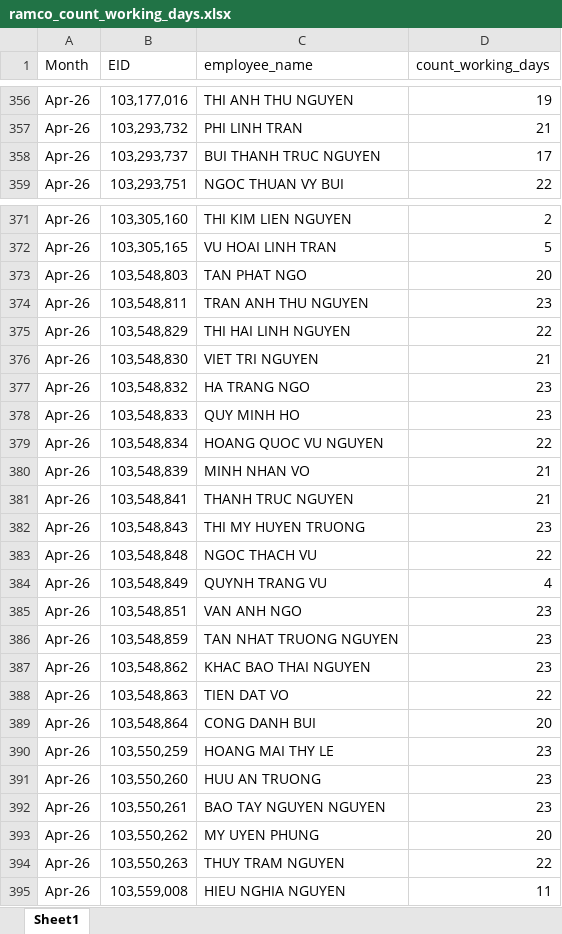
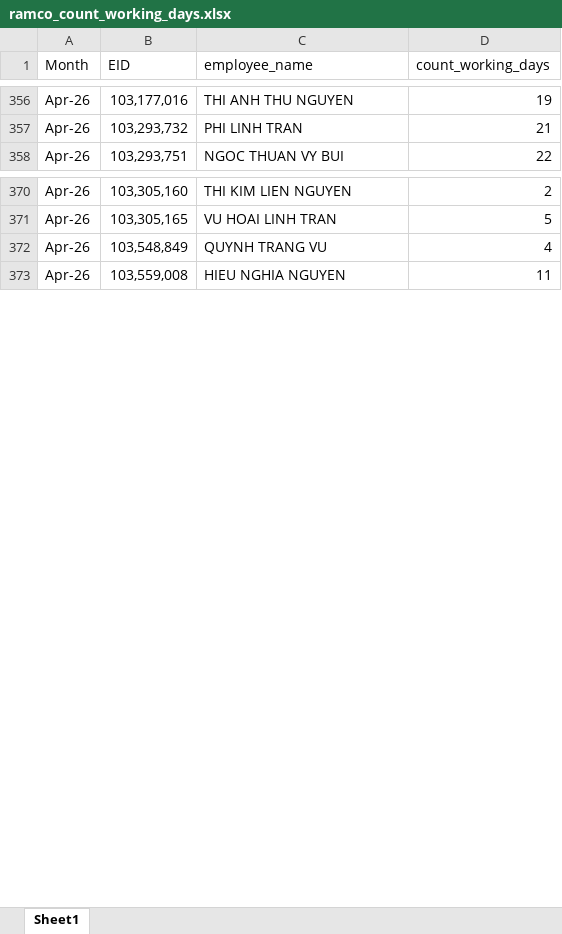
Before and after one commit to NguyenHuuChinh1998/CODE, an Excel workbook: ramco_count_working_days.xlsx, sheet Sheet1, drawn as a sheet; only a part is shown, gaps mark what is left out; values as stored, in another font and other column widths than the file's, no borders; table styles not drawn; the diff covers the shown part only; the diff names each change by its address in the sheet, - before the commit and + after, or states it on an @@ line.

```diff
--- a/ramco_count_working_days.xlsx (sheet Sheet1)
+++ b/ramco_count_working_days.xlsx (sheet Sheet1)
-row 358: Apr-26 | 103,293,737 | BUI THANH TRUC NGUYEN | 17
-row 373: Apr-26 | 103,548,803 | TAN PHAT NGO | 20
-row 374: Apr-26 | 103,548,811 | TRAN ANH THU NGUYEN | 23
-row 375: Apr-26 | 103,548,829 | THI HAI LINH NGUYEN | 22
-row 376: Apr-26 | 103,548,830 | VIET TRI NGUYEN | 21
-row 377: Apr-26 | 103,548,832 | HA TRANG NGO | 23
-row 378: Apr-26 | 103,548,833 | QUY MINH HO | 23
-row 379: Apr-26 | 103,548,834 | HOANG QUOC VU NGUYEN | 22
-row 380: Apr-26 | 103,548,839 | MINH NHAN VO | 21
-row 381: Apr-26 | 103,548,841 | THANH TRUC NGUYEN | 21
-row 382: Apr-26 | 103,548,843 | THI MY HUYEN TRUONG | 23
-row 383: Apr-26 | 103,548,848 | NGOC THACH VU | 22
-row 385: Apr-26 | 103,548,851 | VAN ANH NGO | 23
-row 386: Apr-26 | 103,548,859 | TAN NHAT TRUONG NGUYEN | 23
-row 387: Apr-26 | 103,548,862 | KHAC BAO THAI NGUYEN | 23
-row 388: Apr-26 | 103,548,863 | TIEN DAT VO | 22
-row 389: Apr-26 | 103,548,864 | CONG DANH BUI | 20
-row 390: Apr-26 | 103,550,259 | HOANG MAI THY LE | 23
-row 391: Apr-26 | 103,550,260 | HUU AN TRUONG | 23
-row 392: Apr-26 | 103,550,261 | BAO TAY NGUYEN NGUYEN | 23
-row 393: Apr-26 | 103,550,262 | MY UYEN PHUNG | 20
-row 394: Apr-26 | 103,550,263 | THUY TRAM NGUYEN | 22
```
Also changed, not shown: 13 removed rows and 44 edited cells elsewhere in this sheet, sea_productive.xlsx, 18 other files.
